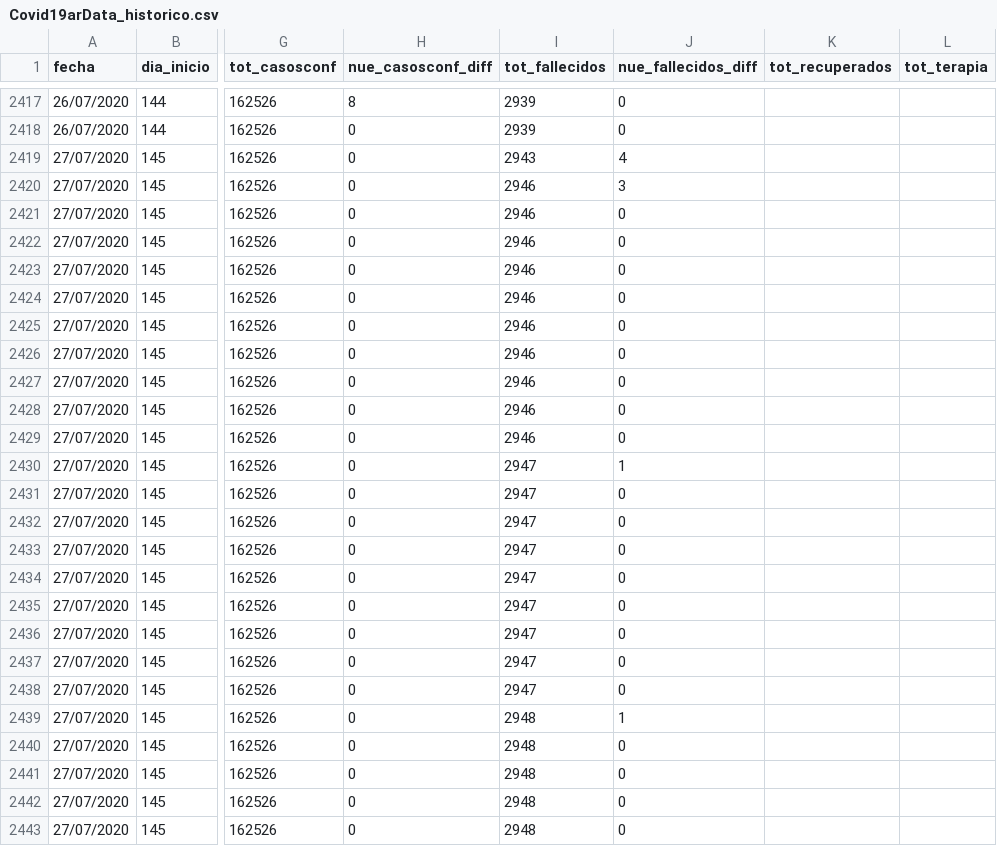
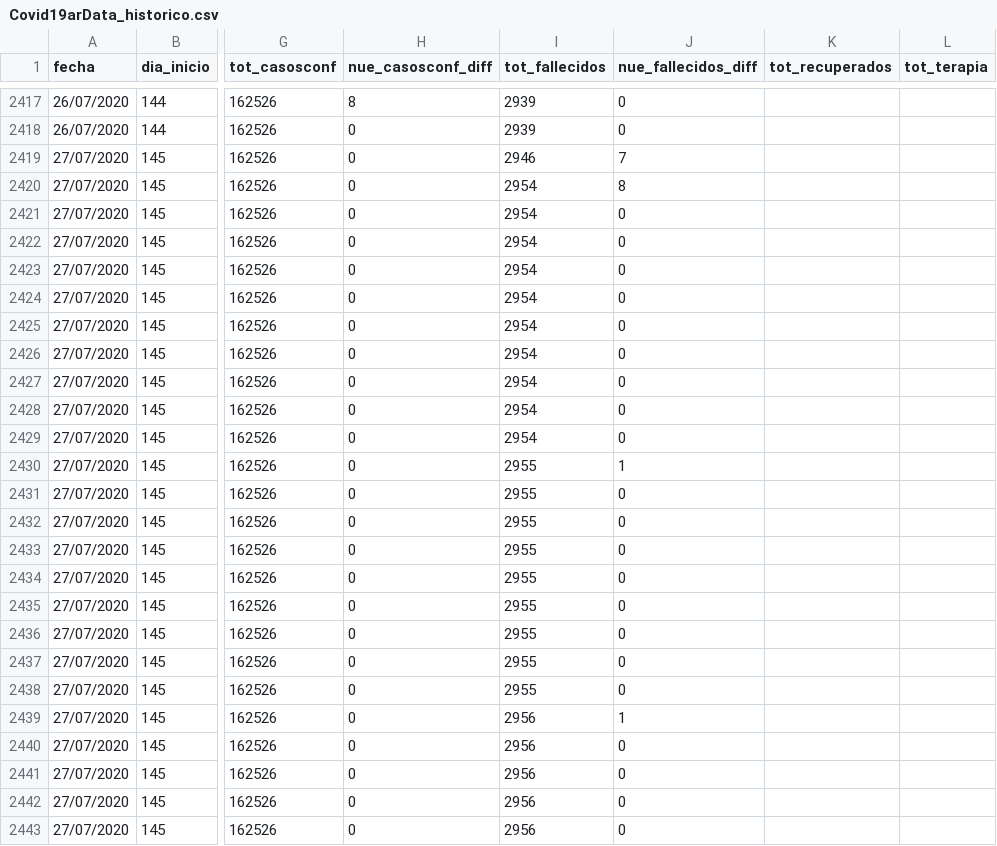
Before and after one commit to sergiovillordo/covid19_spread, a CSV file: data/argentina/Covid19arData_historico.csv, drawn as a sheet; only a part is shown, gaps mark what is left out; the diff names each change by its address in the sheet, - before the commit and + after, or states it on an @@ line.

```diff
--- a/data/argentina/Covid19arData_historico.csv
+++ b/data/argentina/Covid19arData_historico.csv
-I2419 (tot_fallecidos): 2943
+I2419 (tot_fallecidos): 2946
-J2419 (nue_fallecidos_diff): 4
+J2419 (nue_fallecidos_diff): 7
-I2420:I2429 (tot_fallecidos): 2946
+I2420:I2429 (tot_fallecidos): 2954
-J2420 (nue_fallecidos_diff): 3
+J2420 (nue_fallecidos_diff): 8
-I2430:I2438 (tot_fallecidos): 2947
+I2430:I2438 (tot_fallecidos): 2955
-I2439:I2443 (tot_fallecidos): 2948
+I2439:I2443 (tot_fallecidos): 2956
```
Also changed, not shown: 1 other file.
